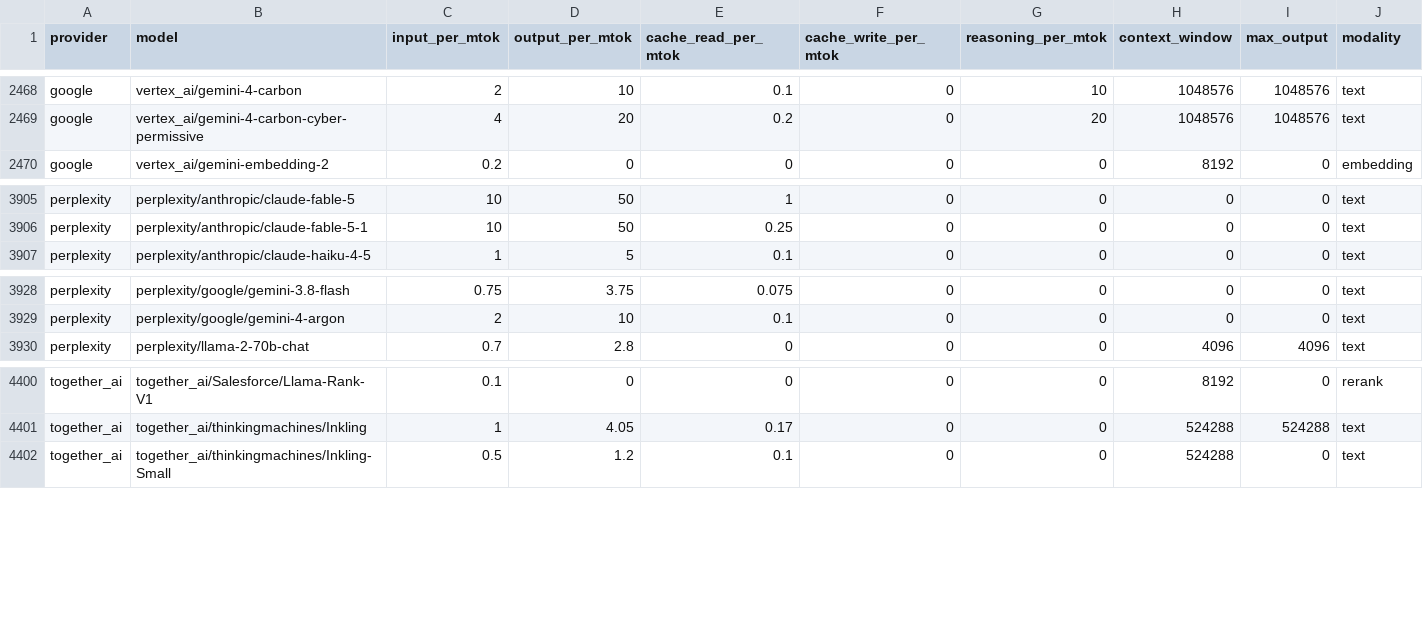
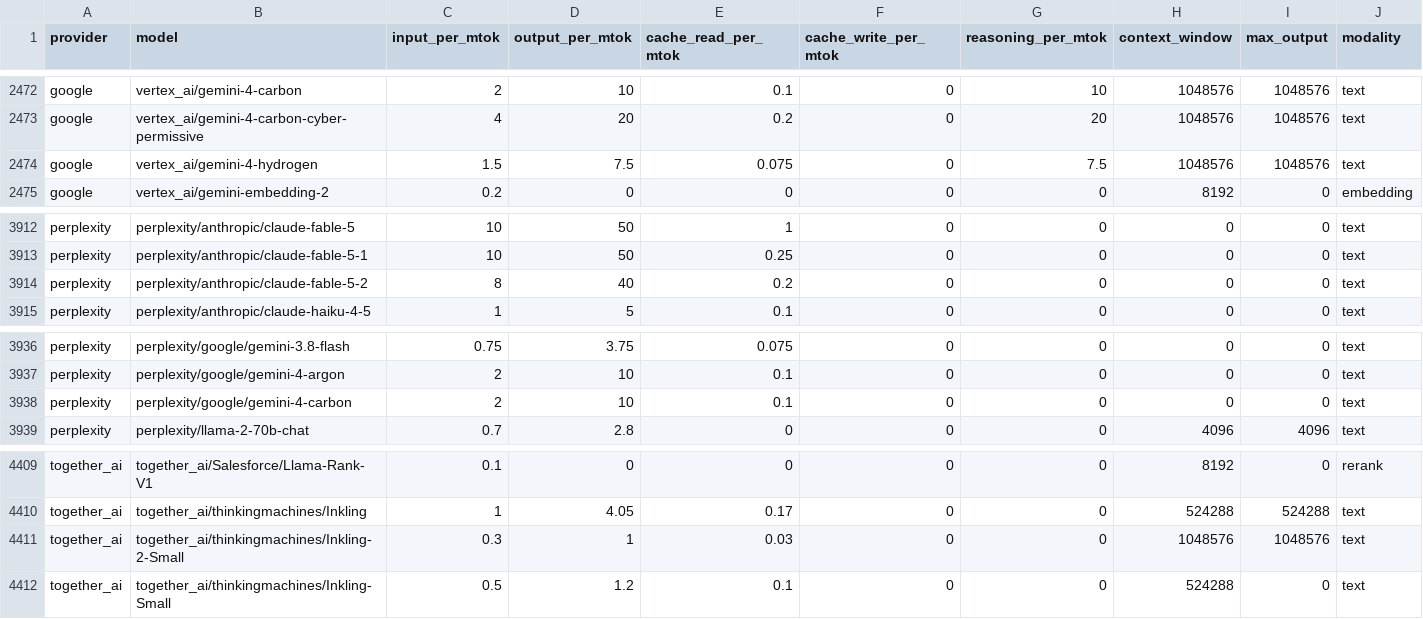
Before and after one commit to Kevinchamplin/mytokentracker-open-data, a CSV file: data/models.csv, drawn as a sheet; only a part is shown, gaps mark what is left out; rows hold the shown columns only; the diff covers the shown part only; the diff names each change by its address in the sheet, - before the commit and + after, or states it on an @@ line.

```diff
--- a/data/models.csv
+++ b/data/models.csv
+row 2474: google | vertex_ai/gemini-4-hydrogen | 1.5 | 7.5 | 0.075 | 0 | 7.5 | 1048576 | 1048576 | text
+row 3914: perplexity | perplexity/anthropic/claude-fable-5-2 | 8 | 40 | 0.2 | 0 | 0 | 0 | 0 | text
+row 3938: perplexity | perplexity/google/gemini-4-carbon | 2 | 10 | 0.1 | 0 | 0 | 0 | 0 | text
+row 4411: together_ai | together_ai/thinkingmachines/Inkling-2-Small | 0.3 | 1 | 0.03 | 0 | 0 | 1048576 | 1048576 | text
```
Also changed, not shown: 6 added rows and 12 edited cells elsewhere in this file, data/cost-index.csv, 4 other files.
